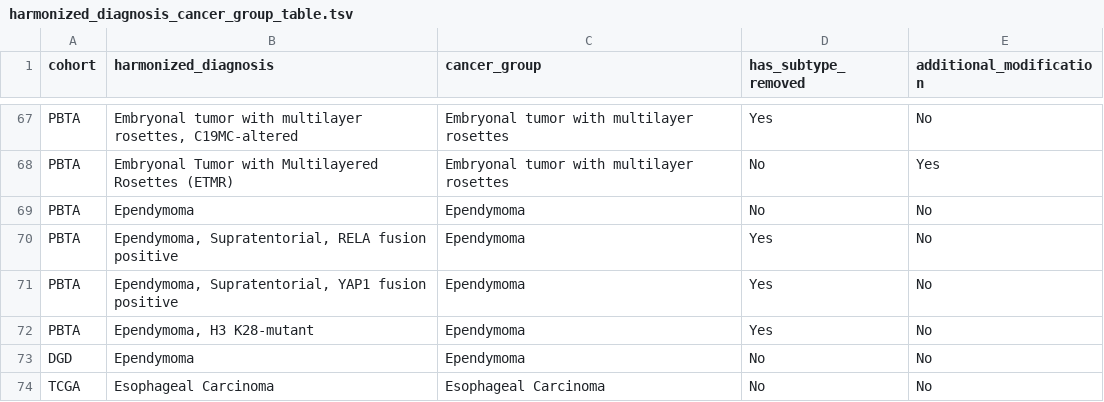
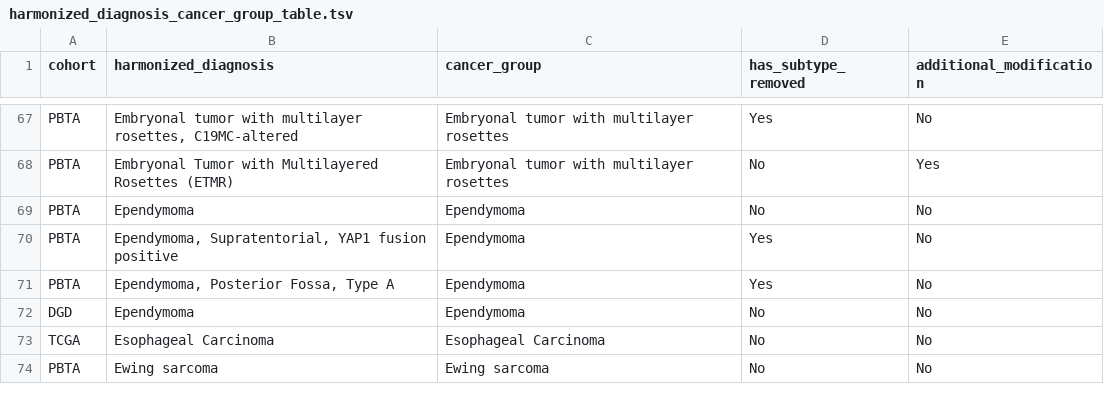
Before and after one commit to sangeetashukla/OpenPedCan-analysis, a TSV file: analyses/molecular-subtyping-integrate/results/harmonized_diagnosis_cancer_group_table.tsv, drawn as a sheet; only a part is shown, gaps mark what is left out; the shorter side is filled out with more unchanged rows.

```diff
--- a/analyses/molecular-subtyping-integrate/results/harmonized_diagnosis_cancer_group_table.tsv
+++ b/analyses/molecular-subtyping-integrate/results/harmonized_diagnosis_cancer_group_table.tsv
@@ -69,5 +69,4 @@ PBTA	Embryonal Tumor with Multilayered Rosettes (ETMR)	Embryonal tumor with mult
 PBTA	Ependymoma	Ependymoma	No	No
-PBTA	Ependymoma, Supratentorial, RELA fusion positive	Ependymoma	Yes	No
 PBTA	Ependymoma, Supratentorial, YAP1 fusion positive	Ependymoma	Yes	No
-PBTA	Ependymoma, H3 K28-mutant	Ependymoma	Yes	No
+PBTA	Ependymoma, Posterior Fossa, Type A	Ependymoma	Yes	No
 DGD	Ependymoma	Ependymoma	No	No
```
Also changed, not shown: analyses/efo-mondo-mapping/results/efo-mondo-map-prefill.tsv, analyses/molecular-subtyping-ATRT/results/ATRT-molecular-subtypes.tsv, 20 other files.
